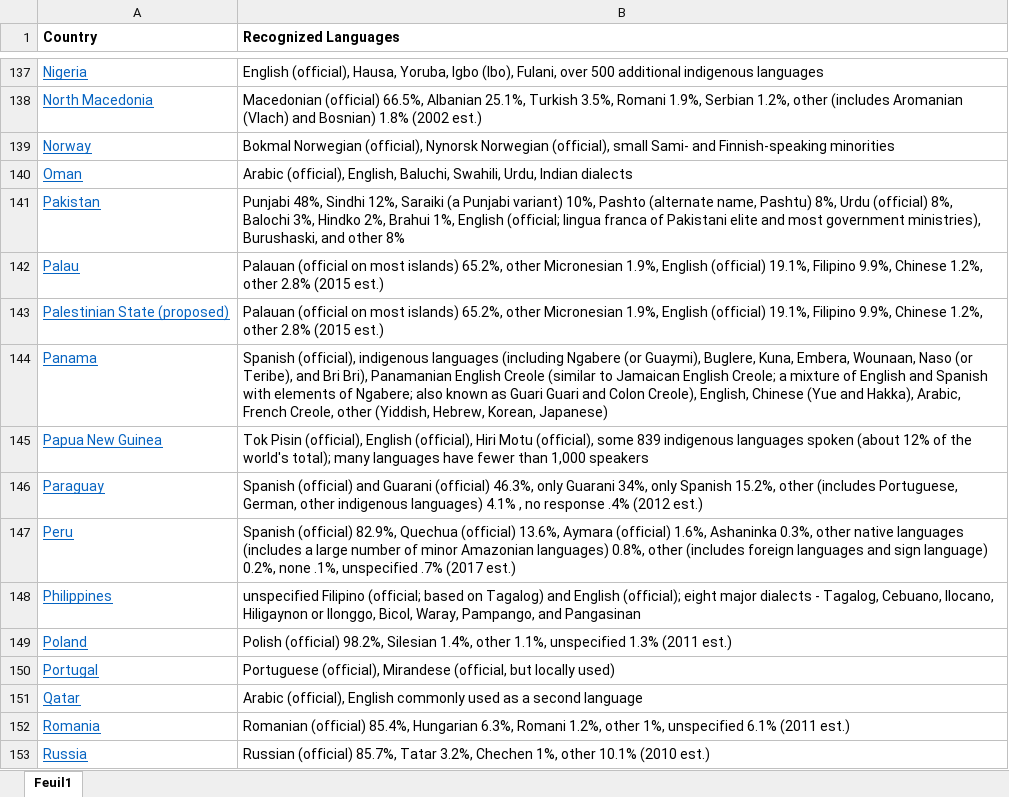
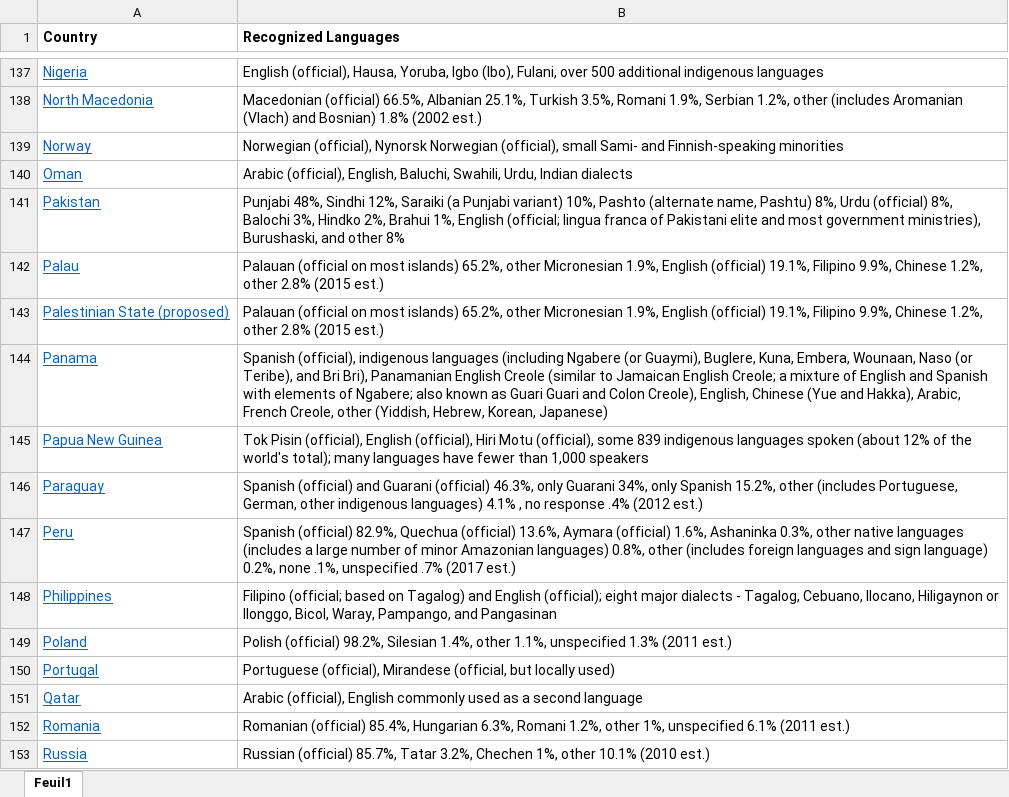
Before and after one commit to epfl-ada/ada-2020-project-milestone-p3-p3_runtime-error, an Excel workbook: languages.xlsx, sheet Feuil1, drawn as a sheet; only a part is shown, gaps mark what is left out; values as stored, in another font and other column widths than the file's, no borders; the diff covers the shown part only; the diff names each change by its address in the sheet, - before the commit and + after, or states it on an @@ line.

```diff
--- a/languages.xlsx (sheet Feuil1)
+++ b/languages.xlsx (sheet Feuil1)
-B139 (Recognized Languages): Bokmal Norwegian (official),…
+B139 (Recognized Languages): Norwegian (official),…
-B148 (Recognized Languages): unspecified Filipino (official;…
+B148 (Recognized Languages): Filipino (official;…
```
Also changed, not shown: 6 edited cells elsewhere in this sheet.
